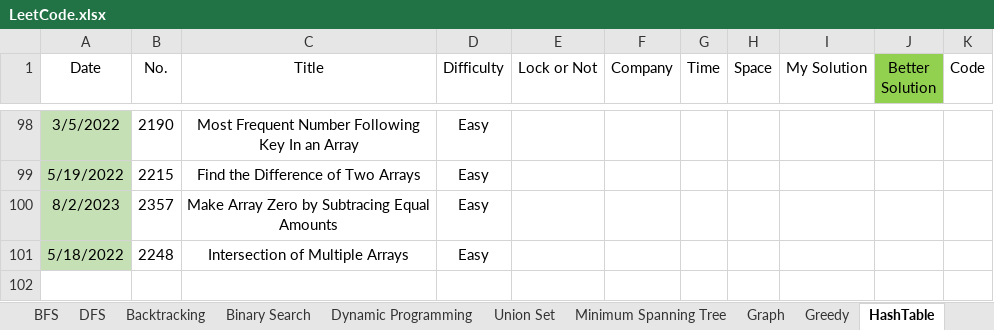
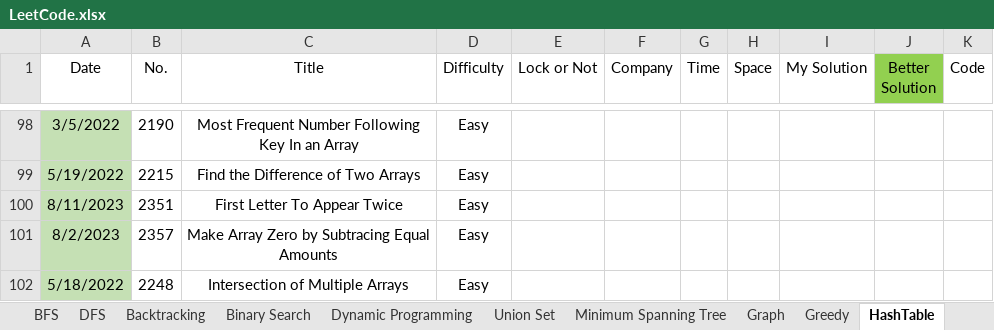
Before and after one commit to wenzhejiao/LeetCode, an Excel workbook: LeetCode.xlsx, sheet HashTable, drawn as a sheet; only a part is shown, gaps mark what is left out; the shorter side is filled out with more unchanged rows; values as stored, in another font and other column widths than the file's, no borders; conditional formats not drawn; the diff names each change by its address in the sheet, - before the commit and + after, or states it on an @@ line.

Commit message:
Solved problem 2351 Category: Hash Table Difficulty: Easy

```diff
--- a/LeetCode.xlsx (sheet HashTable)
+++ b/LeetCode.xlsx (sheet HashTable)
+row 100: 8/11/2023 | 2351 | First Letter To Appear Twice | Easy
```
Also changed, not shown: 1 other file.
